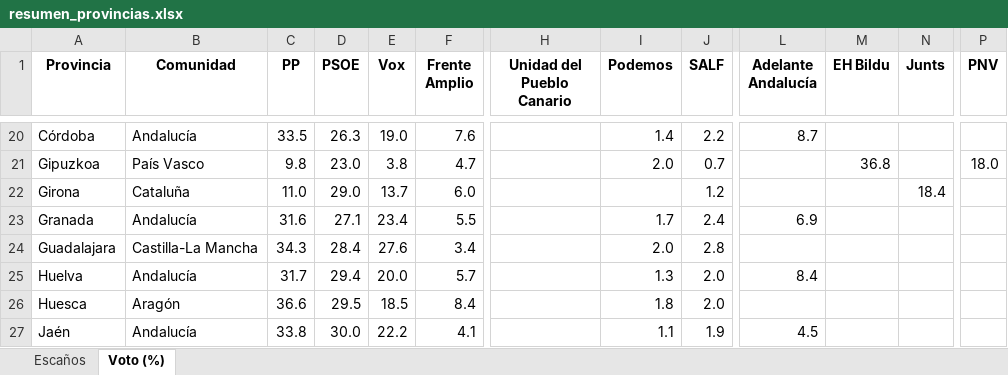
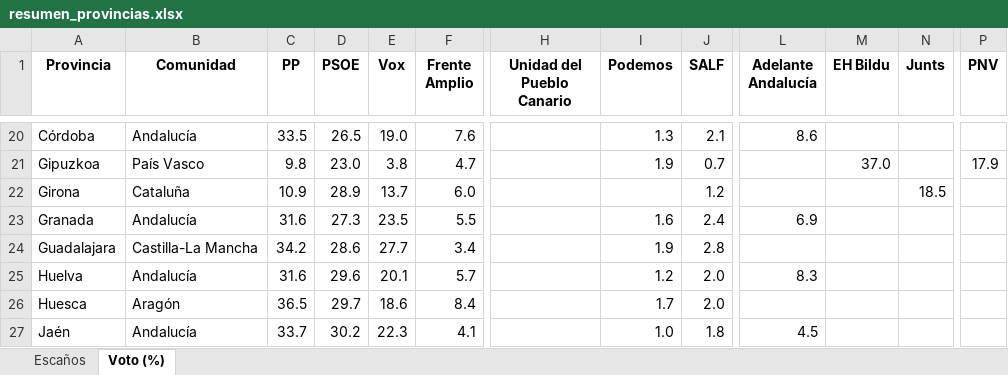
Before and after one commit to fermanpre/pondera, an Excel workbook: Web/sitio/resumen_provincias.xlsx, sheet Voto (%), drawn as a sheet; only a part is shown, gaps mark what is left out; values as stored, in another font and other column widths than the file's, no borders; the diff covers the shown part only; the diff names each change by its address in the sheet, - before the commit and + after, or states it on an @@ line.

```diff
--- a/Web/sitio/resumen_provincias.xlsx (sheet Voto (%))
+++ b/Web/sitio/resumen_provincias.xlsx (sheet Voto (%))
-D20 (PSOE): 26.3
+D20 (PSOE): 26.5
-I20 (Podemos): 1.4
+I20 (Podemos): 1.3
-J20 (SALF): 2.2
+J20 (SALF): 2.1
-L20 (Adelante Andalucía): 8.7
+L20 (Adelante Andalucía): 8.6
-I21 (Podemos): 2.0
+I21 (Podemos): 1.9
-M21 (EH Bildu): 36.8
+M21 (EH Bildu): 37.0
-P21 (PNV): 18.0
+P21 (PNV): 17.9
-C22 (PP): 11.0
+C22 (PP): 10.9
-D22 (PSOE): 29.0
+D22 (PSOE): 28.9
-N22 (Junts): 18.4
+N22 (Junts): 18.5
-D23 (PSOE): 27.1
+D23 (PSOE): 27.3
-E23 (Vox): 23.4
+E23 (Vox): 23.5
-I23 (Podemos): 1.7
+I23 (Podemos): 1.6
-C24 (PP): 34.3
+C24 (PP): 34.2
-D24 (PSOE): 28.4
+D24 (PSOE): 28.6
-E24 (Vox): 27.6
+E24 (Vox): 27.7
-I24 (Podemos): 2.0
+I24 (Podemos): 1.9
-C25 (PP): 31.7
+C25 (PP): 31.6
-D25 (PSOE): 29.4
+D25 (PSOE): 29.6
-E25 (Vox): 20.0
+E25 (Vox): 20.1
-I25 (Podemos): 1.3
+I25 (Podemos): 1.2
-L25 (Adelante Andalucía): 8.4
+L25 (Adelante Andalucía): 8.3
-C26 (PP): 36.6
+C26 (PP): 36.5
-D26 (PSOE): 29.5
+D26 (PSOE): 29.7
-E26 (Vox): 18.5
+E26 (Vox): 18.6
-I26 (Podemos): 1.8
+I26 (Podemos): 1.7
-C27 (PP): 33.8
+C27 (PP): 33.7
-D27 (PSOE): 30.0
+D27 (PSOE): 30.2
-E27 (Vox): 22.2
+E27 (Vox): 22.3
-I27 (Podemos): 1.1
+I27 (Podemos): 1.0
-J27 (SALF): 1.9
+J27 (SALF): 1.8
```
Also changed, not shown: 154 edited cells elsewhere in this sheet, sheet Escaños, 17 other files.
